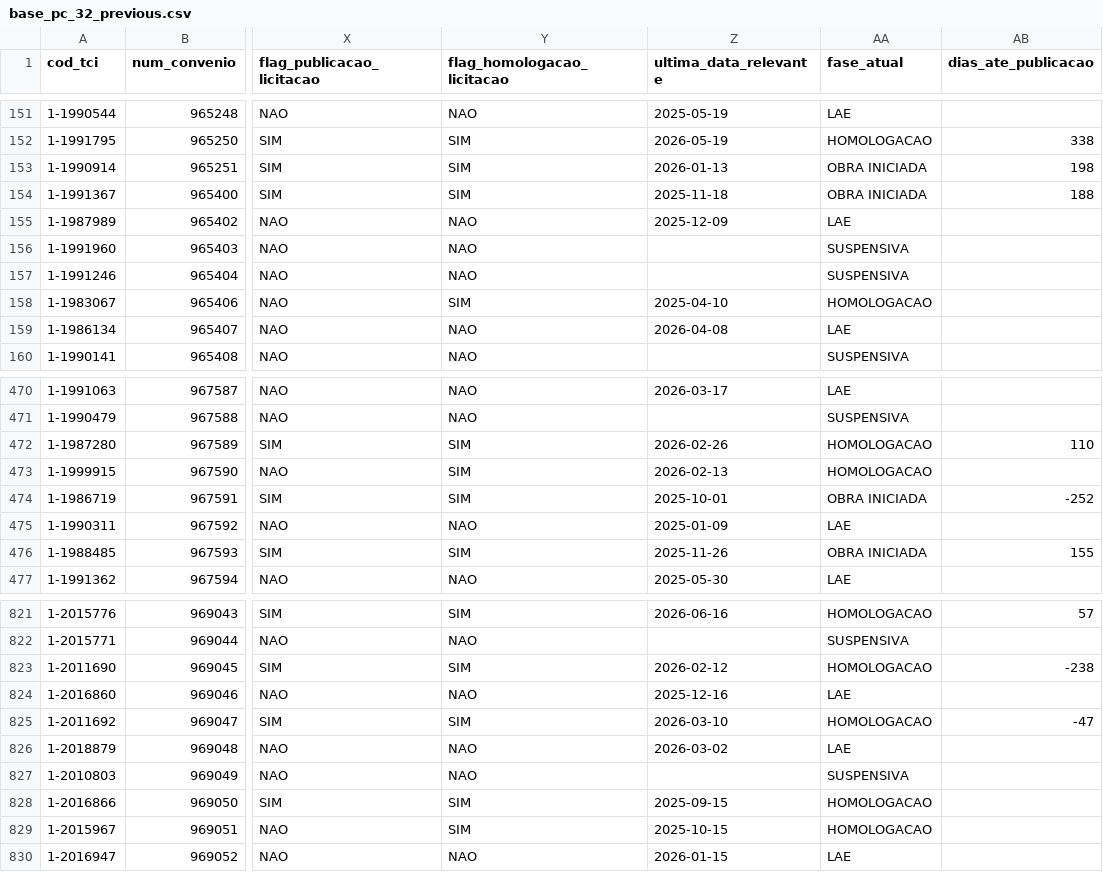
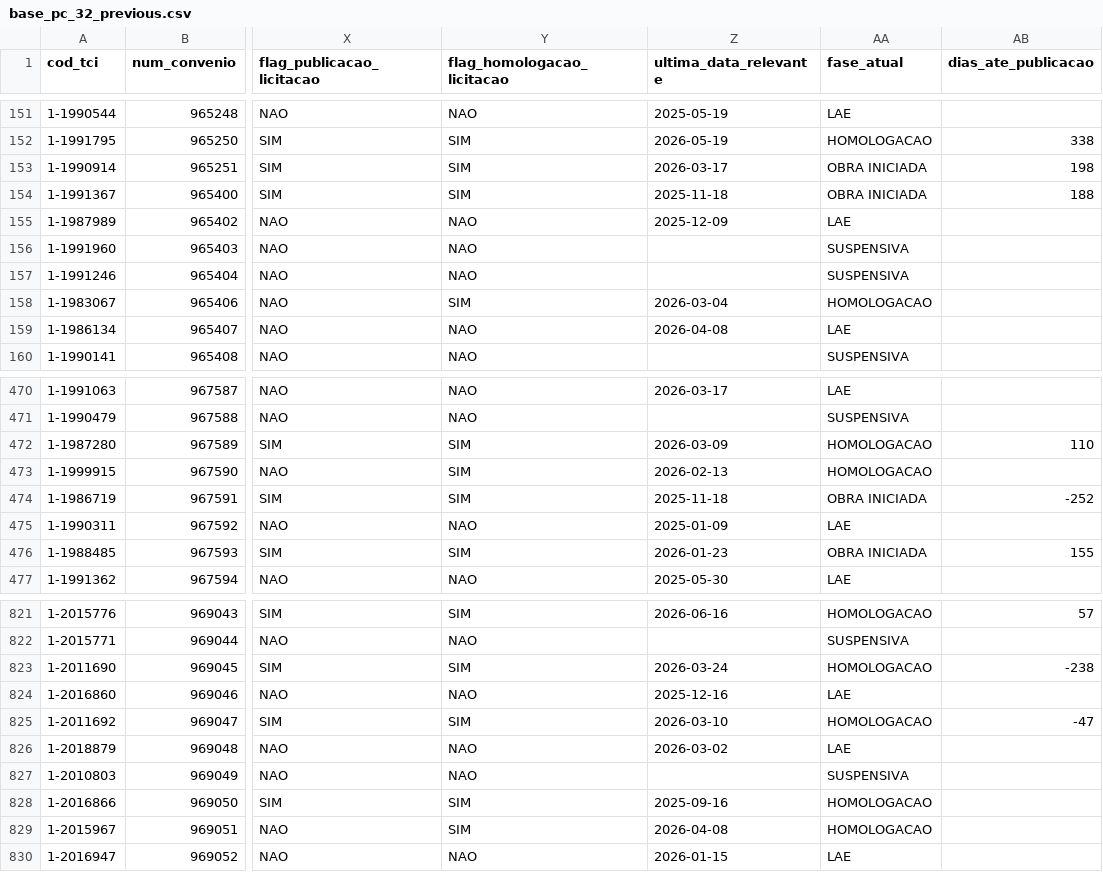
Before and after one commit to brunothiago/painel_dmp_pc32, a CSV file: src/data/base_pc_32_previous.csv, drawn as a sheet; only a part is shown, gaps mark what is left out; the diff covers the shown part only; the diff names each change by its address in the sheet, - before the commit and + after, or states it on an @@ line.

```diff
--- a/src/data/base_pc_32_previous.csv
+++ b/src/data/base_pc_32_previous.csv
-Z153 (ultima_data_relevante): 2026-01-13
+Z153 (ultima_data_relevante): 2026-03-17
-Z158 (ultima_data_relevante): 2025-04-10
+Z158 (ultima_data_relevante): 2026-03-04
-Z472 (ultima_data_relevante): 2026-02-26
+Z472 (ultima_data_relevante): 2026-03-09
-Z474 (ultima_data_relevante): 2025-10-01
+Z474 (ultima_data_relevante): 2025-11-18
-Z476 (ultima_data_relevante): 2025-11-26
+Z476 (ultima_data_relevante): 2026-01-23
-Z823 (ultima_data_relevante): 2026-02-12
+Z823 (ultima_data_relevante): 2026-03-24
-Z828 (ultima_data_relevante): 2025-09-15
+Z828 (ultima_data_relevante): 2025-09-16
-Z829 (ultima_data_relevante): 2025-10-15
+Z829 (ultima_data_relevante): 2026-04-08
```
Also changed, not shown: 11 moved rows and 71 edited cells elsewhere in this file, 5 other files.
